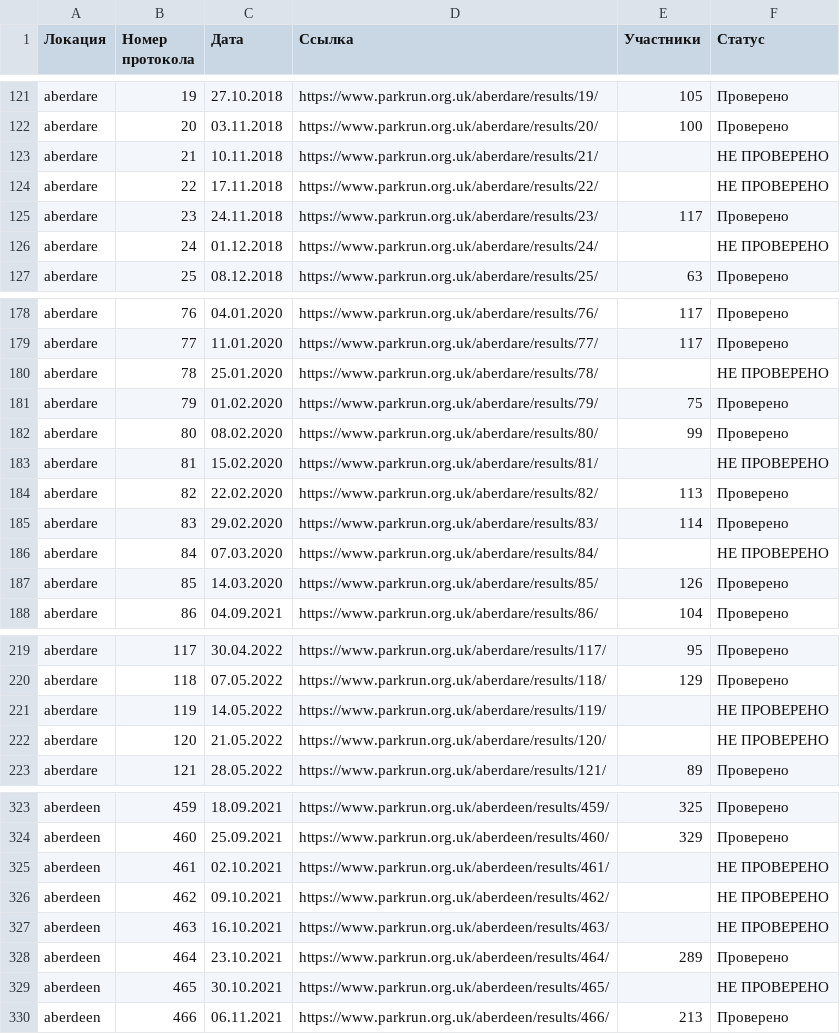
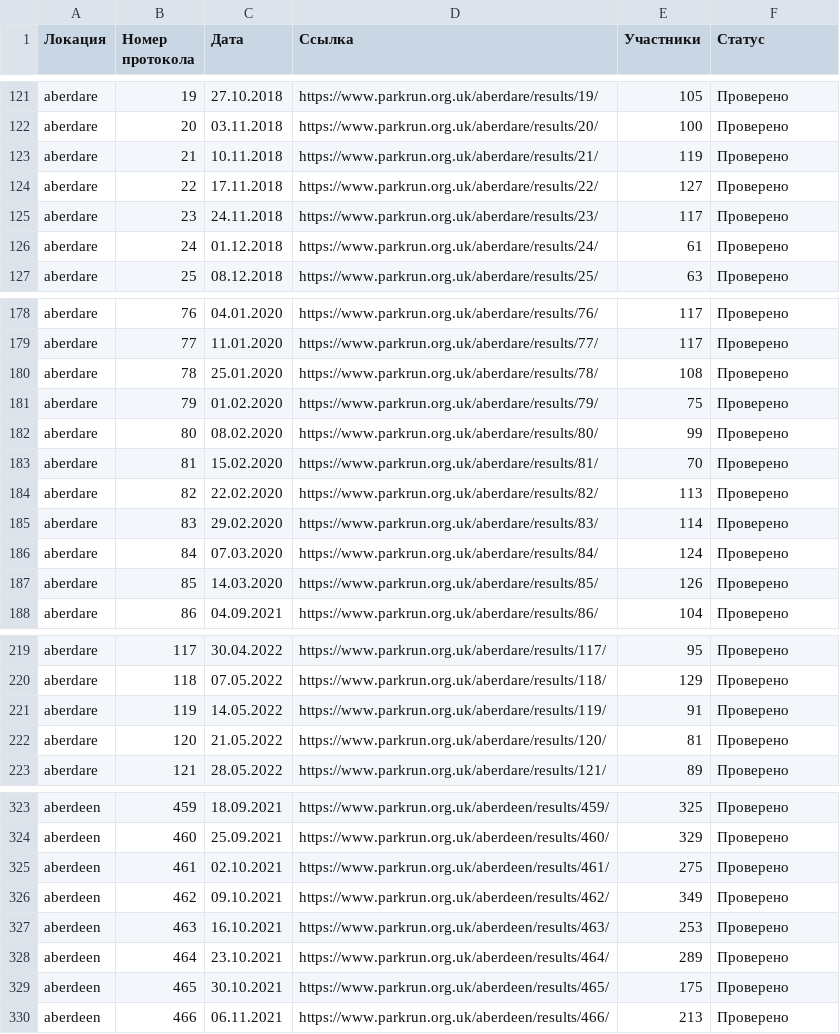
Before and after one commit to anatoly-cherdakov/parkwalker-audit, a CSV file: pre_parkwalker_2018_2022.csv, drawn as a sheet; only a part is shown, gaps mark what is left out; the diff covers the shown part only.

```diff
--- a/pre_parkwalker_2018_2022.csv
+++ b/pre_parkwalker_2018_2022.csv
@@ -122,6 +122,6 @@ aberdare;19;27.10.2018;https://www.parkrun.org.uk/aberdare/results/19/;105;Пр
 aberdare;20;03.11.2018;https://www.parkrun.org.uk/aberdare/results/20/;100;Проверено
-aberdare;21;10.11.2018;https://www.parkrun.org.uk/aberdare/results/21/;;НЕ ПРОВЕРЕНО
-aberdare;22;17.11.2018;https://www.parkrun.org.uk/aberdare/results/22/;;НЕ ПРОВЕРЕНО
+aberdare;21;10.11.2018;https://www.parkrun.org.uk/aberdare/results/21/;119;Проверено
+aberdare;22;17.11.2018;https://www.parkrun.org.uk/aberdare/results/22/;127;Проверено
 aberdare;23;24.11.2018;https://www.parkrun.org.uk/aberdare/results/23/;117;Проверено
-aberdare;24;01.12.2018;https://www.parkrun.org.uk/aberdare/results/24/;;НЕ ПРОВЕРЕНО
+aberdare;24;01.12.2018;https://www.parkrun.org.uk/aberdare/results/24/;61;Проверено
 aberdare;25;08.12.2018;https://www.parkrun.org.uk/aberdare/results/25/;63;Проверено
@@ -179,9 +179,9 @@ aberdare;76;04.01.2020;https://www.parkrun.org.uk/aberdare/results/76/;117;Пр
 aberdare;77;11.01.2020;https://www.parkrun.org.uk/aberdare/results/77/;117;Проверено
-aberdare;78;25.01.2020;https://www.parkrun.org.uk/aberdare/results/78/;;НЕ ПРОВЕРЕНО
+aberdare;78;25.01.2020;https://www.parkrun.org.uk/aberdare/results/78/;108;Проверено
 aberdare;79;01.02.2020;https://www.parkrun.org.uk/aberdare/results/79/;75;Проверено
 aberdare;80;08.02.2020;https://www.parkrun.org.uk/aberdare/results/80/;99;Проверено
-aberdare;81;15.02.2020;https://www.parkrun.org.uk/aberdare/results/81/;;НЕ ПРОВЕРЕНО
+aberdare;81;15.02.2020;https://www.parkrun.org.uk/aberdare/results/81/;70;Проверено
 aberdare;82;22.02.2020;https://www.parkrun.org.uk/aberdare/results/82/;113;Проверено
 aberdare;83;29.02.2020;https://www.parkrun.org.uk/aberdare/results/83/;114;Проверено
-aberdare;84;07.03.2020;https://www.parkrun.org.uk/aberdare/results/84/;;НЕ ПРОВЕРЕНО
+aberdare;84;07.03.2020;https://www.parkrun.org.uk/aberdare/results/84/;124;Проверено
 aberdare;85;14.03.2020;https://www.parkrun.org.uk/aberdare/results/85/;126;Проверено
@@ -220,4 +220,4 @@ aberdare;117;30.04.2022;https://www.parkrun.org.uk/aberdare/results/117/;95;Пр
 aberdare;118;07.05.2022;https://www.parkrun.org.uk/aberdare/results/118/;129;Проверено
-aberdare;119;14.05.2022;https://www.parkrun.org.uk/aberdare/results/119/;;НЕ ПРОВЕРЕНО
-aberdare;120;21.05.2022;https://www.parkrun.org.uk/aberdare/results/120/;;НЕ ПРОВЕРЕНО
+aberdare;119;14.05.2022;https://www.parkrun.org.uk/aberdare/results/119/;91;Проверено
+aberdare;120;21.05.2022;https://www.parkrun.org.uk/aberdare/results/120/;81;Проверено
 aberdare;121;28.05.2022;https://www.parkrun.org.uk/aberdare/results/121/;89;Проверено
@@ -324,7 +324,7 @@ aberdeen;459;18.09.2021;https://www.parkrun.org.uk/aberdeen/results/459/;325;П
 aberdeen;460;25.09.2021;https://www.parkrun.org.uk/aberdeen/results/460/;329;Проверено
-aberdeen;461;02.10.2021;https://www.parkrun.org.uk/aberdeen/results/461/;;НЕ ПРОВЕРЕНО
-aberdeen;462;09.10.2021;https://www.parkrun.org.uk/aberdeen/results/462/;;НЕ ПРОВЕРЕНО
-aberdeen;463;16.10.2021;https://www.parkrun.org.uk/aberdeen/results/463/;;НЕ ПРОВЕРЕНО
+aberdeen;461;02.10.2021;https://www.parkrun.org.uk/aberdeen/results/461/;275;Проверено
+aberdeen;462;09.10.2021;https://www.parkrun.org.uk/aberdeen/results/462/;349;Проверено
+aberdeen;463;16.10.2021;https://www.parkrun.org.uk/aberdeen/results/463/;253;Проверено
 aberdeen;464;23.10.2021;https://www.parkrun.org.uk/aberdeen/results/464/;289;Проверено
-aberdeen;465;30.10.2021;https://www.parkrun.org.uk/aberdeen/results/465/;;НЕ ПРОВЕРЕНО
+aberdeen;465;30.10.2021;https://www.parkrun.org.uk/aberdeen/results/465/;175;Проверено
 aberdeen;466;06.11.2021;https://www.parkrun.org.uk/aberdeen/results/466/;213;Проверено
```
Also changed, not shown: 46 edited cells elsewhere in this file.
